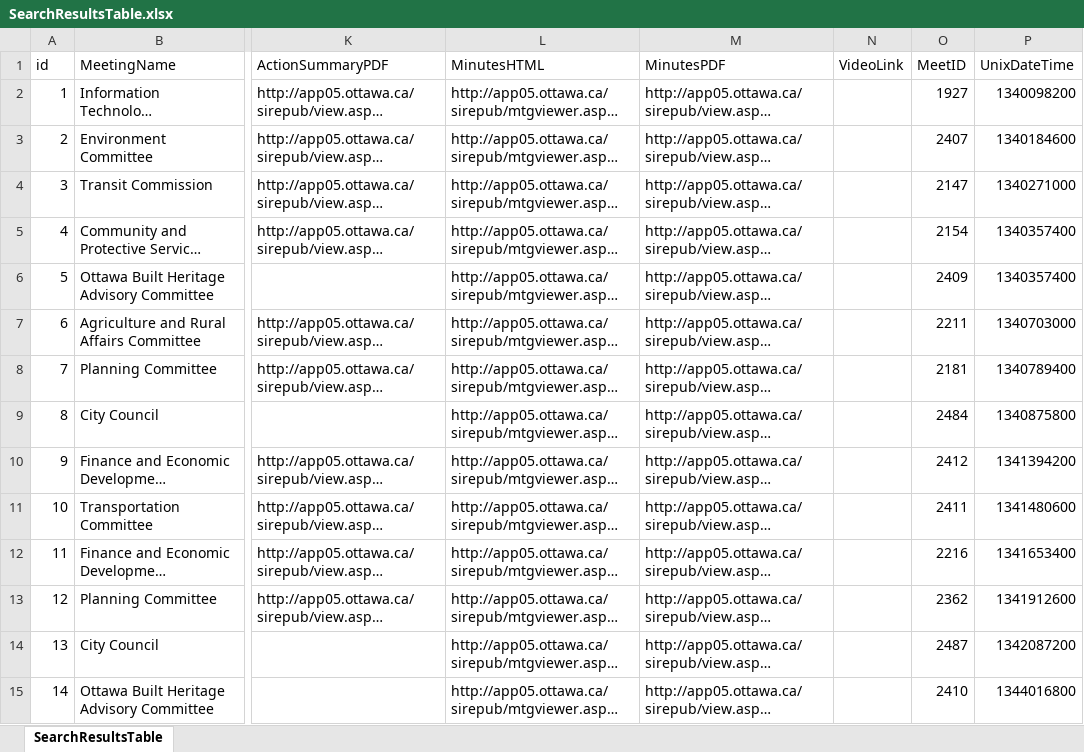
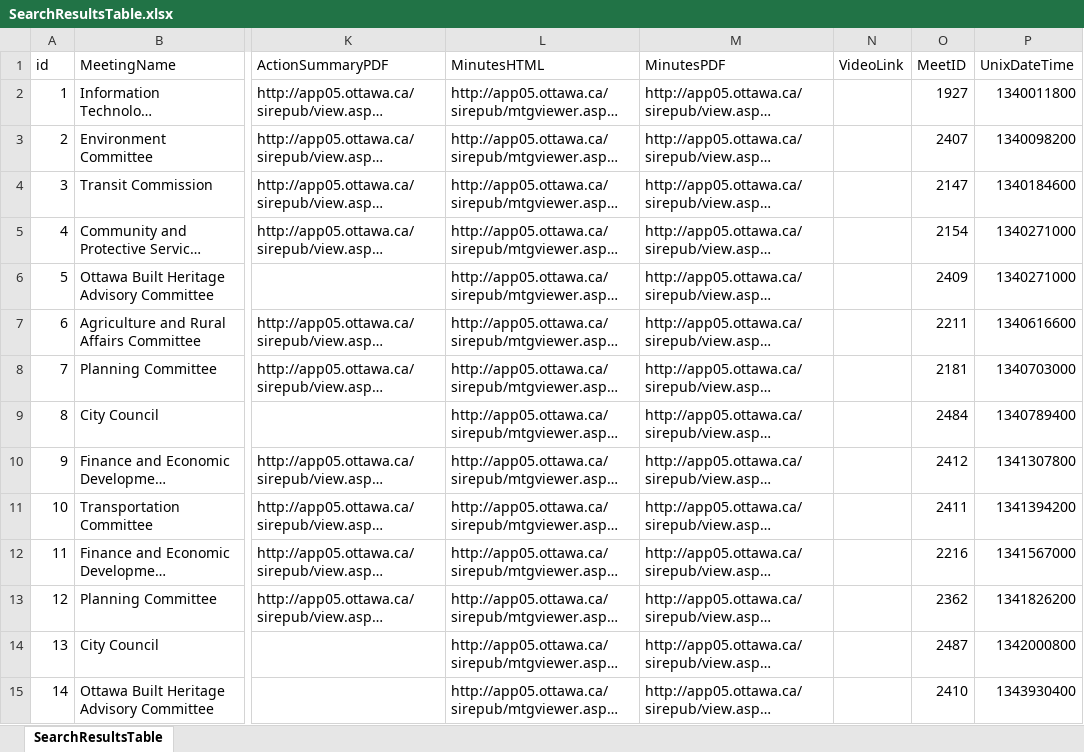
Before and after one commit to StephenOTT/OttawaSIREScrape, an Excel workbook: Excel File Manual Tests/SearchResultsTable.xlsx, sheet SearchResultsTable, drawn as a sheet; only a part is shown, gaps mark what is left out; long unchanged cells end in …; values as stored, in another font and other column widths than the file's, no borders; the diff covers the shown part only; the diff names each change by its address in the sheet, - before the commit and + after, or states it on an @@ line.

Commit message:
Updated unix calculation
=(Excel Timestamp - 25569) * 86400

```diff
--- a/Excel File Manual Tests/SearchResultsTable.xlsx (sheet SearchResultsTable)
+++ b/Excel File Manual Tests/SearchResultsTable.xlsx (sheet SearchResultsTable)
-P2 (UnixDateTime): 1340098200
+P2 (UnixDateTime): 1340011800
-P3 (UnixDateTime): 1340184600
+P3 (UnixDateTime): 1340098200
-P4 (UnixDateTime): 1340271000
+P4 (UnixDateTime): 1340184600
-P5:P6 (UnixDateTime): 1340357400
+P5:P6 (UnixDateTime): 1340271000
-P7 (UnixDateTime): 1340703000
+P7 (UnixDateTime): 1340616600
-P8 (UnixDateTime): 1340789400
+P8 (UnixDateTime): 1340703000
-P9 (UnixDateTime): 1340875800
+P9 (UnixDateTime): 1340789400
-P10 (UnixDateTime): 1341394200
+P10 (UnixDateTime): 1341307800
-P11 (UnixDateTime): 1341480600
+P11 (UnixDateTime): 1341394200
-P12 (UnixDateTime): 1341653400
+P12 (UnixDateTime): 1341567000
-P13 (UnixDateTime): 1341912600
+P13 (UnixDateTime): 1341826200
-P14 (UnixDateTime): 1342087200
+P14 (UnixDateTime): 1342000800
-P15 (UnixDateTime): 1344016800
+P15 (UnixDateTime): 1343930400
```
Also changed, not shown: 72 edited cells elsewhere in this sheet, 1 other file.
